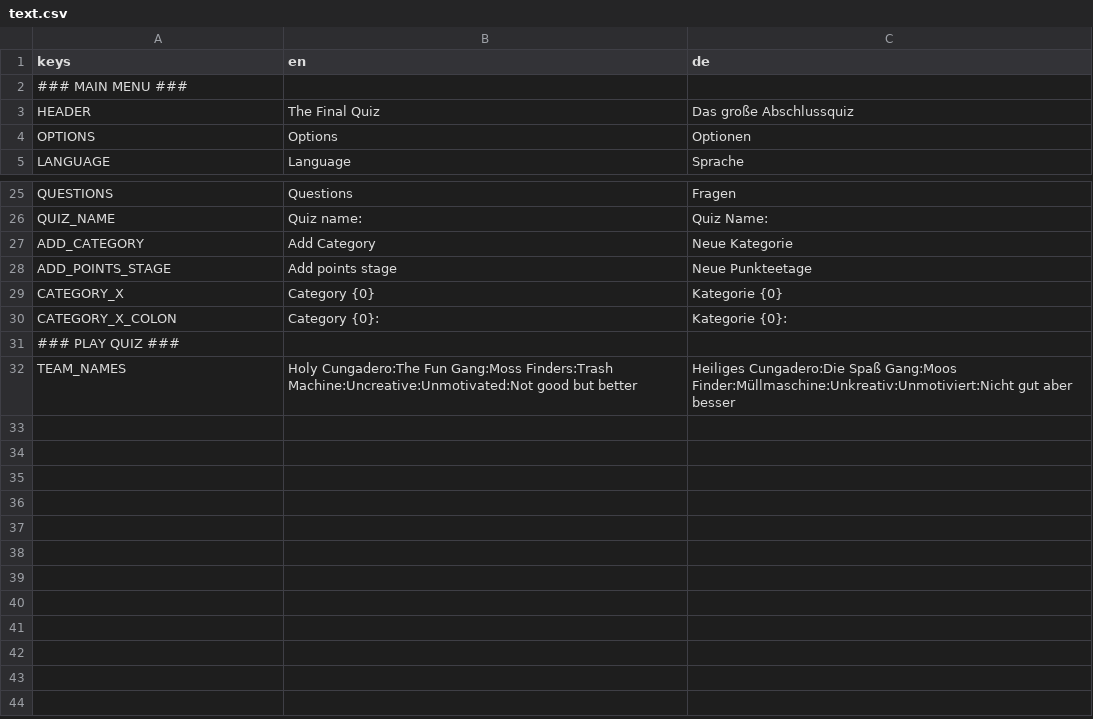
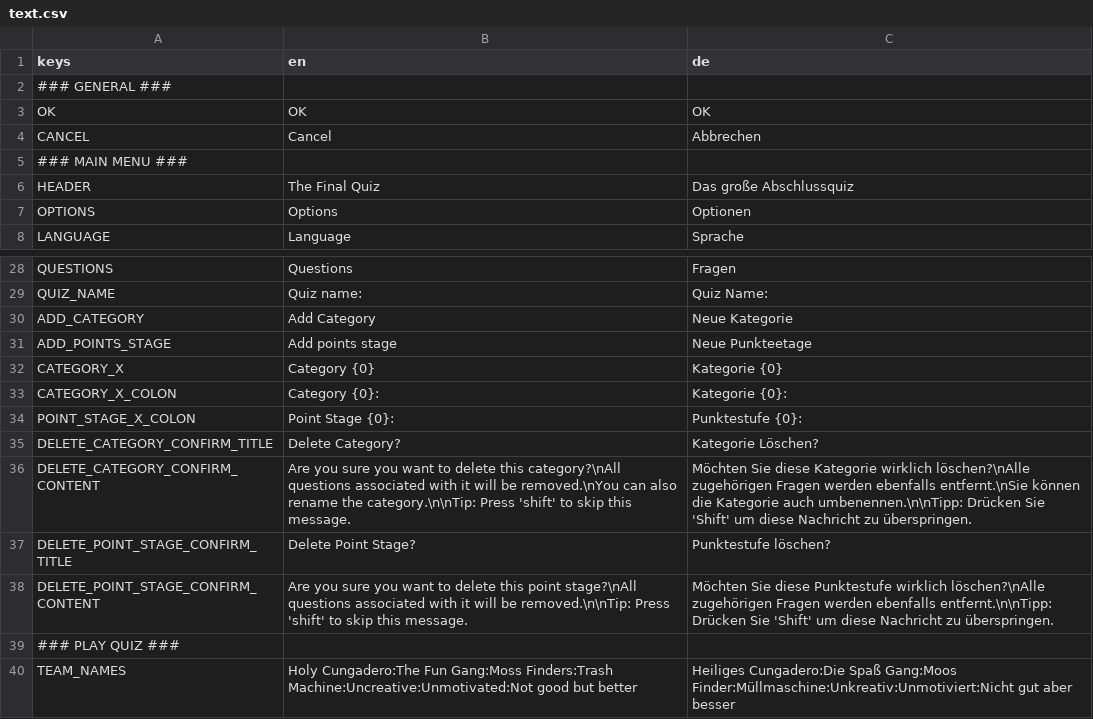
Before and after one commit to TheCheese42/abschlussquiz, a CSV file: assets/langs/text.csv, drawn as a sheet; only a part is shown, gaps mark what is left out; the diff names each change by its address in the sheet, - before the commit and + after, or states it on an @@ line.

```diff
--- a/assets/langs/text.csv
+++ b/assets/langs/text.csv
+row 2: ### GENERAL ###
+row 3: OK | OK | OK
+row 4: CANCEL | Cancel | Abbrechen
+row 34: POINT_STAGE_X_COLON | Point Stage {0}: | Punktestufe {0}:
+row 35: DELETE_CATEGORY_CONFIRM_TITLE | Delete Category? | Kategorie Löschen?
+row 36: DELETE_CATEGORY_CONFIRM_CONTENT | Are you sure you want to delete this category?\nAll questions associated with it will be removed.\nYou can also rename the category.\n\nTip: Press 'shift' to skip this message. | Möchten Sie diese Kategorie wirklich löschen?\nAlle zugehörigen Fragen werden ebenfalls entfernt.\nSie können die Kategorie auch umbenennen.\n\nTipp: Drücken Sie 'Shift' um diese Nachricht zu überspringen.
+row 37: DELETE_POINT_STAGE_CONFIRM_TITLE | Delete Point Stage? | Punktestufe löschen?
+row 38: DELETE_POINT_STAGE_CONFIRM_CONTENT | Are you sure you want to delete this point stage?\nAll questions associated with it will be removed.\n\nTip: Press 'shift' to skip this message. | Möchten Sie diese Punktestufe wirklich löschen?\nAlle zugehörigen Fragen werden ebenfalls entfernt.\n\nTipp: Drücken Sie 'Shift' um diese Nachricht zu überspringen.
```
Also changed, not shown: 21 other files.
